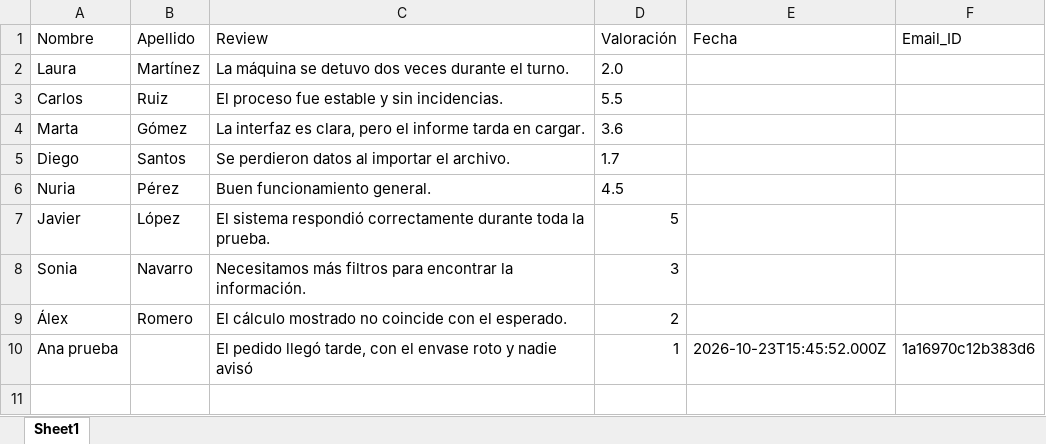
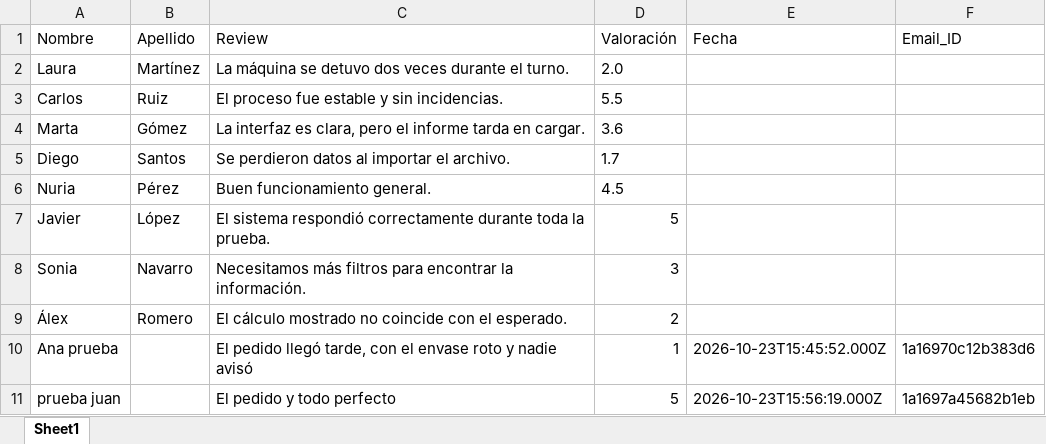
Before and after one commit to alanaolivieri/n8n-automation, an Excel workbook: data/reviews-clients.xlsx, sheet Sheet1, drawn as a sheet; values as stored, in another font and other column widths than the file's, no borders; the diff names each change by its address in the sheet, - before the commit and + after, or states it on an @@ line.

Commit message:
feat(reviews): añadir 1 valoración(es) de clientes (prueba juan) vía n8n

```diff
--- a/data/reviews-clients.xlsx (sheet Sheet1)
+++ b/data/reviews-clients.xlsx (sheet Sheet1)
+row 11: prueba juan |  | El pedido y todo perfecto | 5 | 2026-10-23T15:56:19.000Z | 1a1697a45682b1eb
```
